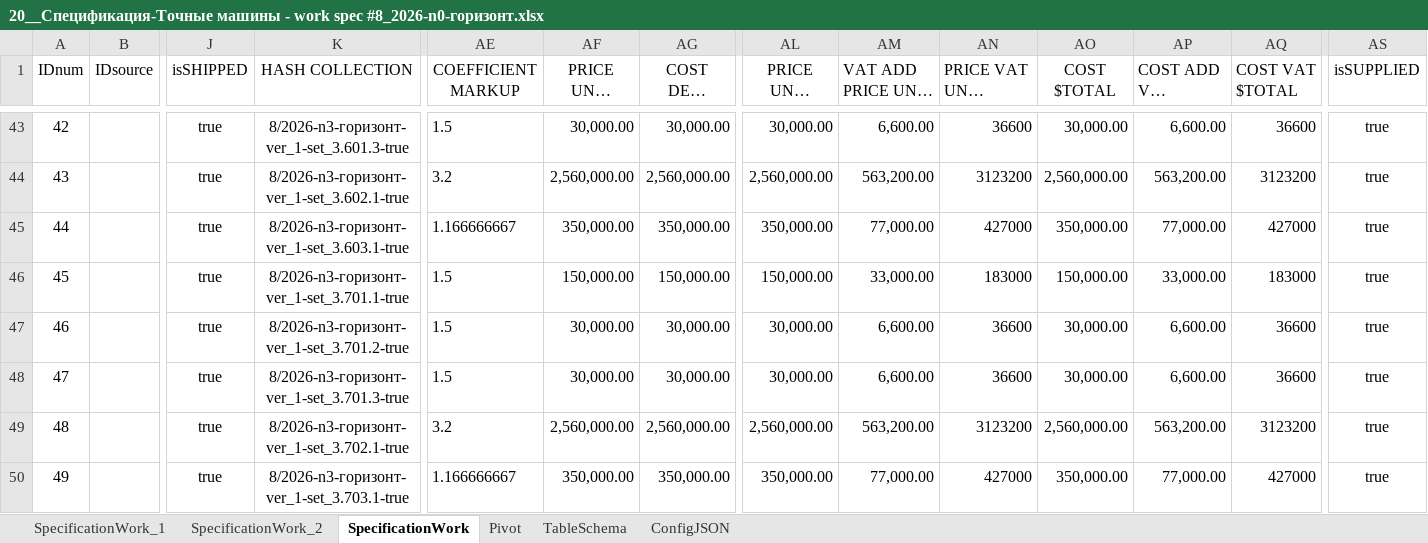
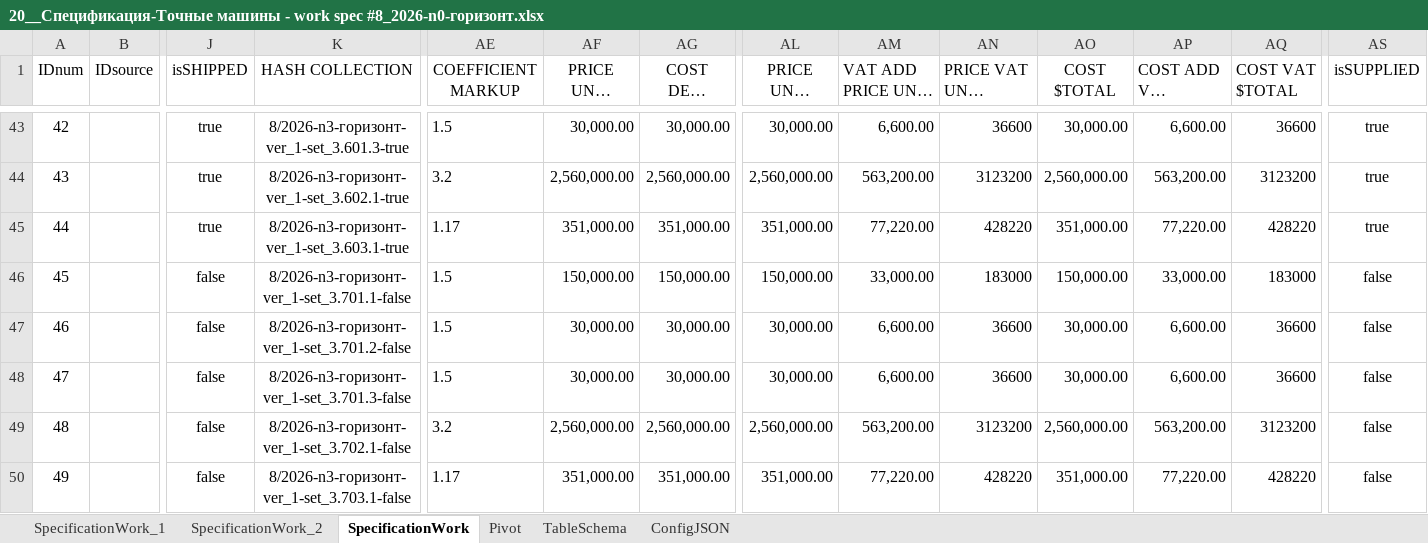
Before and after one commit to Konkery/Project-8_2026-N0-HORIZON, an Excel workbook: 02__Спецификации/02__Спецификации/20__work_spec/20__Спецификация-Точные машины - work spec #8_2026-n0-горизонт.xlsx, sheet SpecificationWork, drawn as a sheet; only a part is shown, gaps mark what is left out; long unchanged cells end in …; values as stored, in another font and other column widths than the file's, no borders; table styles not drawn; the diff covers the shown part only; the diff names each change by its address in the sheet, - before the commit and + after, or states it on an @@ line.

```diff
--- a/02__Спецификации/02__Спецификации/20__work_spec/20__Спецификация-Точные машины - work spec #8_2026-n0-горизонт.xlsx (sheet SpecificationWork)
+++ b/02__Спецификации/02__Спецификации/20__work_spec/20__Спецификация-Точные машины - work spec #8_2026-n0-горизонт.xlsx (sheet SpecificationWork)
-AE45 (COEFFICIENT MARKUP): 1.166666667
+AE45 (COEFFICIENT MARKUP): 1.17
-AF45 (PRICE UNIT $SALE): 350,000.00
+AF45 (PRICE UNIT $SALE): 351,000.00
-AG45 (COST DEAL $SALE): 350,000.00
+AG45 (COST DEAL $SALE): 351,000.00
-AL45 (PRICE UNIT $TOTAL): 350,000.00
+AL45 (PRICE UNIT $TOTAL): 351,000.00
-AM45 (VAT ADD PRICE UNIT $TOTAL): 77,000.00
+AM45 (VAT ADD PRICE UNIT $TOTAL): 77,220.00
-AN45 (PRICE VAT UNIT $TOTAL): 427000
+AN45 (PRICE VAT UNIT $TOTAL): 428220
-AO45 (COST $TOTAL): 350,000.00
+AO45 (COST $TOTAL): 351,000.00
-AP45 (COST ADD VAT $TOTAL): 77,000.00
+AP45 (COST ADD VAT $TOTAL): 77,220.00
-AQ45 (COST VAT $TOTAL): 427000
+AQ45 (COST VAT $TOTAL): 428220
-J46:J50 (isSHIPPED): true
+J46:J50 (isSHIPPED): false
-K46 (HASH COLLECTION): 8/2026-n3-горизонт-ver_1-set_3.701.1-true
+K46 (HASH COLLECTION): 8/2026-n3-горизонт-ver_1-set_3.701.1-false
-AS46:AS50 (isSUPPLIED): true
+AS46:AS50 (isSUPPLIED): false
-K47 (HASH COLLECTION): 8/2026-n3-горизонт-ver_1-set_3.701.2-true
+K47 (HASH COLLECTION): 8/2026-n3-горизонт-ver_1-set_3.701.2-false
-K48 (HASH COLLECTION): 8/2026-n3-горизонт-ver_1-set_3.701.3-true
+K48 (HASH COLLECTION): 8/2026-n3-горизонт-ver_1-set_3.701.3-false
-K49 (HASH COLLECTION): 8/2026-n3-горизонт-ver_1-set_3.702.1-true
+K49 (HASH COLLECTION): 8/2026-n3-горизонт-ver_1-set_3.702.1-false
-K50 (HASH COLLECTION): 8/2026-n3-горизонт-ver_1-set_3.703.1-true
+K50 (HASH COLLECTION): 8/2026-n3-горизонт-ver_1-set_3.703.1-false
-AE50 (COEFFICIENT MARKUP): 1.166666667
+AE50 (COEFFICIENT MARKUP): 1.17
-AF50 (PRICE UNIT $SALE): 350,000.00
+AF50 (PRICE UNIT $SALE): 351,000.00
-AG50 (COST DEAL $SALE): 350,000.00
+AG50 (COST DEAL $SALE): 351,000.00
-AL50 (PRICE UNIT $TOTAL): 350,000.00
+AL50 (PRICE UNIT $TOTAL): 351,000.00
-AM50 (VAT ADD PRICE UNIT $TOTAL): 77,000.00
+AM50 (VAT ADD PRICE UNIT $TOTAL): 77,220.00
-AN50 (PRICE VAT UNIT $TOTAL): 427000
+AN50 (PRICE VAT UNIT $TOTAL): 428220
-AO50 (COST $TOTAL): 350,000.00
+AO50 (COST $TOTAL): 351,000.00
-AP50 (COST ADD VAT $TOTAL): 77,000.00
+AP50 (COST ADD VAT $TOTAL): 77,220.00
-AQ50 (COST VAT $TOTAL): 427000
+AQ50 (COST VAT $TOTAL): 428220
```
Also changed, not shown: 13 added rows, 189 edited cells and row numbers in column A elsewhere in this sheet, sheet SpecificationWork_1, sheet SpecificationWork_2, formulas that keep their value, hidden cells, 15 other files.
